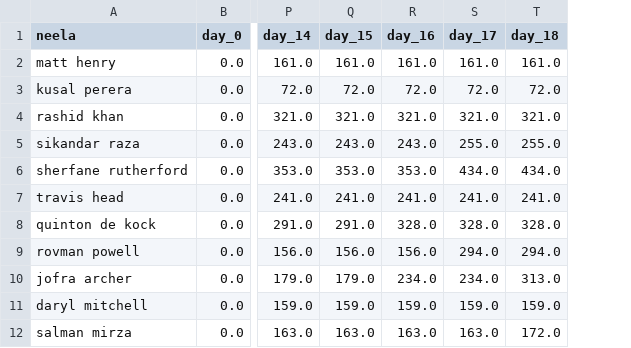
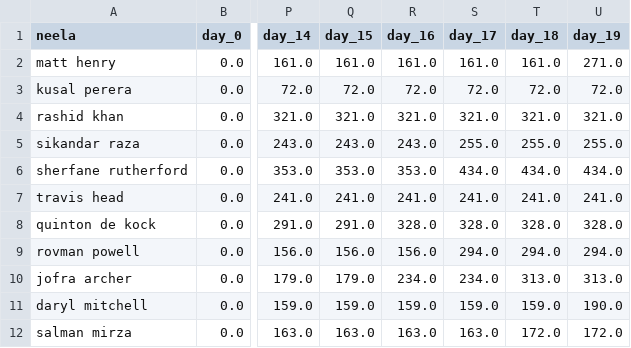
Before and after one commit to suddu16/cricket-fantasy, a CSV file: t20_wc_2026/group_1/neela.csv, drawn as a sheet; only a part is shown, gaps mark what is left out; the diff names each change by its address in the sheet, - before the commit and + after, or states it on an @@ line.

```diff
--- a/t20_wc_2026/group_1/neela.csv
+++ b/t20_wc_2026/group_1/neela.csv
+column U (day_19), rows 2-12: 271.0 | 72.0 | 321.0 | 255.0 | 434.0 | 241.0 | 328.0 | 294.0 | 313.0 | 190.0 | 172.0
```
Also changed, not shown: t20_wc_2026/group_1/ColdTaker.csv, t20_wc_2026/group_1/Sriram.csv, 10 other files.
